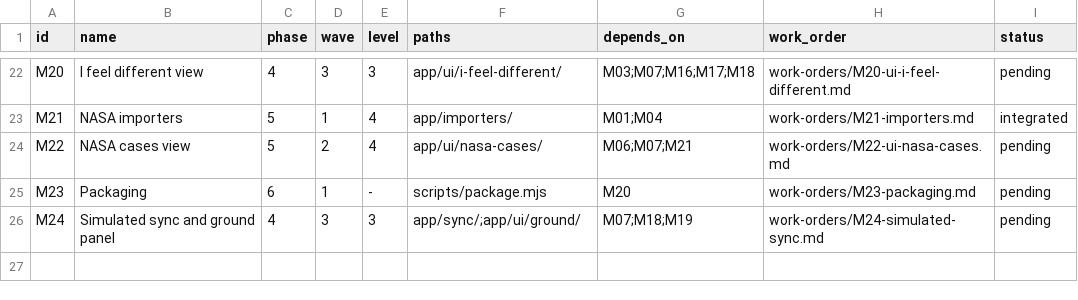
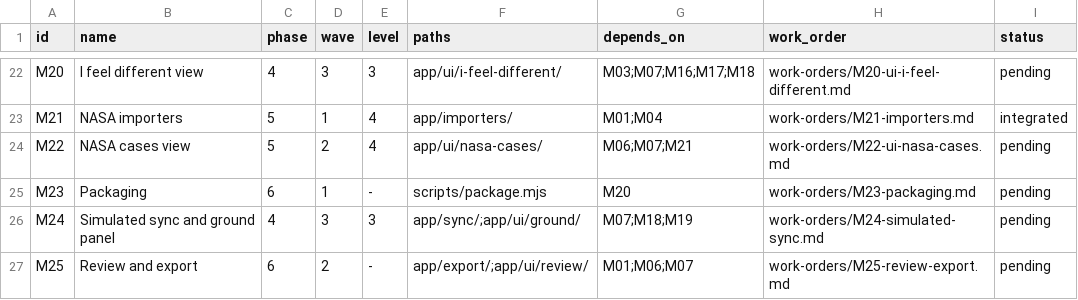
Before and after one commit to 0xnotwired/202611-nasahackathon, a CSV file: docs/modules.csv, drawn as a sheet; only a part is shown, gaps mark what is left out; the diff names each change by its address in the sheet, - before the commit and + after, or states it on an @@ line.

```diff
--- a/docs/modules.csv
+++ b/docs/modules.csv
+row 27: M25 | Review and export | 6 | 2 | - | app/export/;app/ui/review/ | M01;M06;M07 | work-orders/M25-review-export.md | pending
```
Also changed, not shown: 28 other files.
